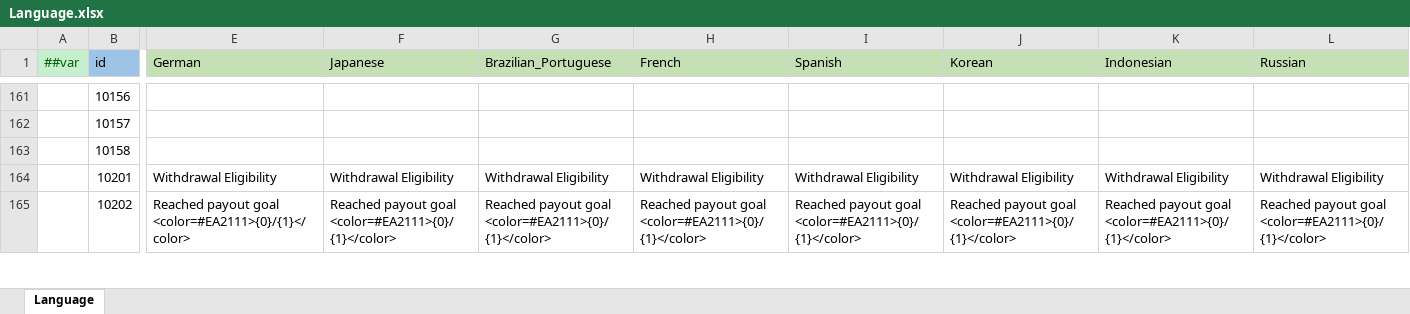
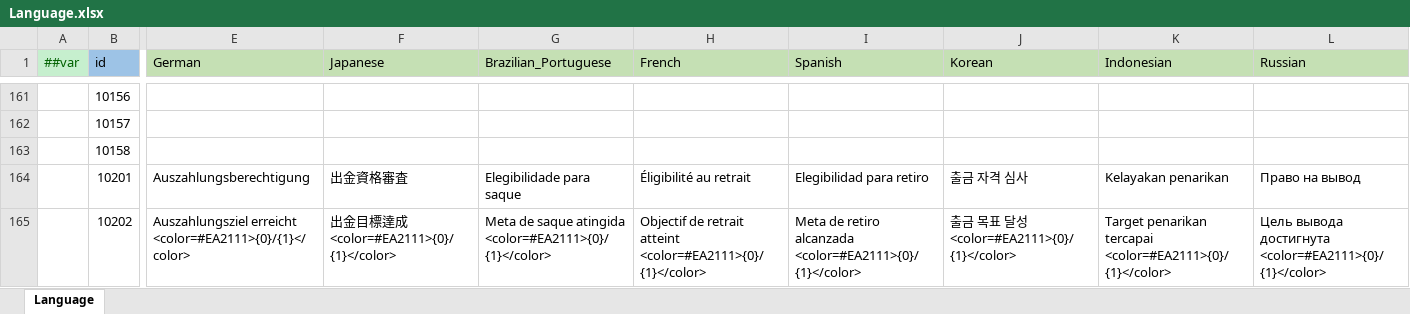
Before and after one commit to yuhuaichong1/AsWaterGameProj, an Excel workbook: DesignerConfigs/Datas/Language.xlsx, sheet Language, drawn as a sheet; only a part is shown, gaps mark what is left out; values as stored, in another font and other column widths than the file's, no borders; the diff covers the shown part only; the diff names each change by its address in the sheet, - before the commit and + after, or states it on an @@ line.

```diff
--- a/DesignerConfigs/Datas/Language.xlsx (sheet Language)
+++ b/DesignerConfigs/Datas/Language.xlsx (sheet Language)
-E164 (German): Withdrawal Eligibility
+E164 (German): Auszahlungsberechtigung
-F164 (Japanese): Withdrawal Eligibility
+F164 (Japanese): 出金資格審査
-G164 (Brazilian_Portuguese): Withdrawal Eligibility
+G164 (Brazilian_Portuguese): Elegibilidade para saque
-H164 (French): Withdrawal Eligibility
+H164 (French): Éligibilité au retrait
-I164 (Spanish): Withdrawal Eligibility
+I164 (Spanish): Elegibilidad para retiro
-J164 (Korean): Withdrawal Eligibility
+J164 (Korean): 출금 자격 심사
-K164 (Indonesian): Withdrawal Eligibility
+K164 (Indonesian): Kelayakan penarikan
-L164 (Russian): Withdrawal Eligibility
+L164 (Russian): Право на вывод
-E165 (German): Reached payout goal <color=#EA2111>{0}/{1}</color>
+E165 (German): Auszahlungsziel erreicht <color=#EA2111>{0}/{1}</color>
-F165 (Japanese): Reached payout goal <color=#EA2111>{0}/{1}</color>
+F165 (Japanese): 出金目標達成 <color=#EA2111>{0}/{1}</color>
-G165 (Brazilian_Portuguese): Reached payout goal <color=#EA2111>{0}/{1}</color>
+G165 (Brazilian_Portuguese): Meta de saque atingida <color=#EA2111>{0}/{1}</color>
-H165 (French): Reached payout goal <color=#EA2111>{0}/{1}</color>
+H165 (French): Objectif de retrait atteint <color=#EA2111>{0}/{1}</color>
-I165 (Spanish): Reached payout goal <color=#EA2111>{0}/{1}</color>
+I165 (Spanish): Meta de retiro alcanzada <color=#EA2111>{0}/{1}</color>
-J165 (Korean): Reached payout goal <color=#EA2111>{0}/{1}</color>
+J165 (Korean): 출금 목표 달성 <color=#EA2111>{0}/{1}</color>
-K165 (Indonesian): Reached payout goal <color=#EA2111>{0}/{1}</color>
+K165 (Indonesian): Target penarikan tercapai <color=#EA2111>{0}/{1}</color>
-L165 (Russian): Reached payout goal <color=#EA2111>{0}/{1}</color>
+L165 (Russian): Цель вывода достигнута <color=#EA2111>{0}/{1}</color>
```
Also changed, not shown: 432 edited cells elsewhere in this sheet, 8 other files.
